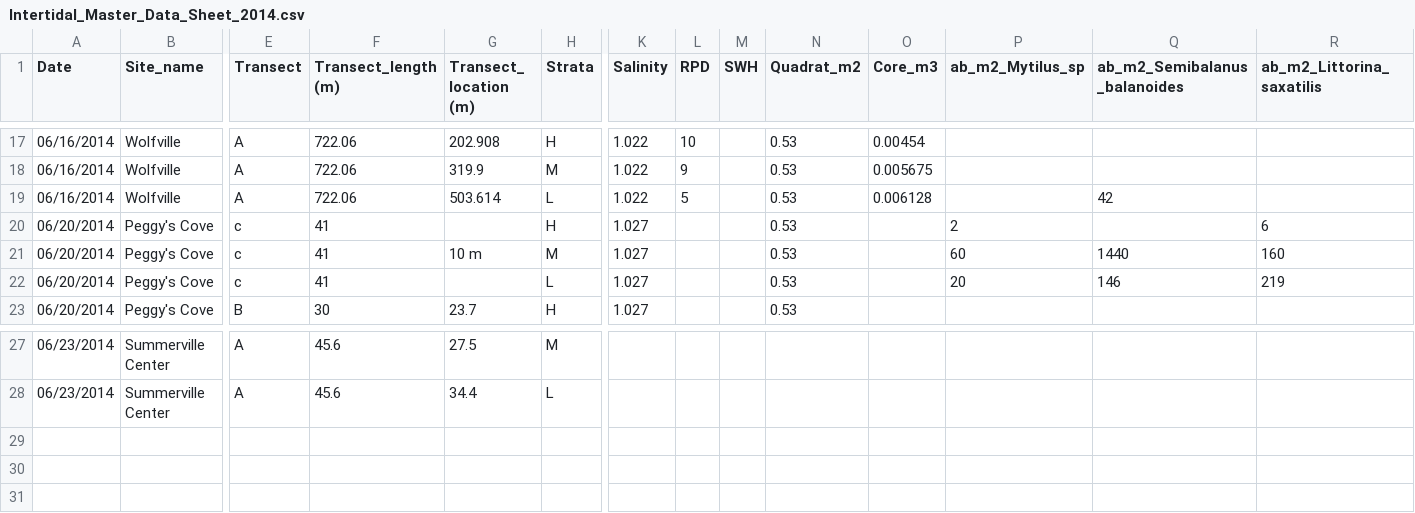
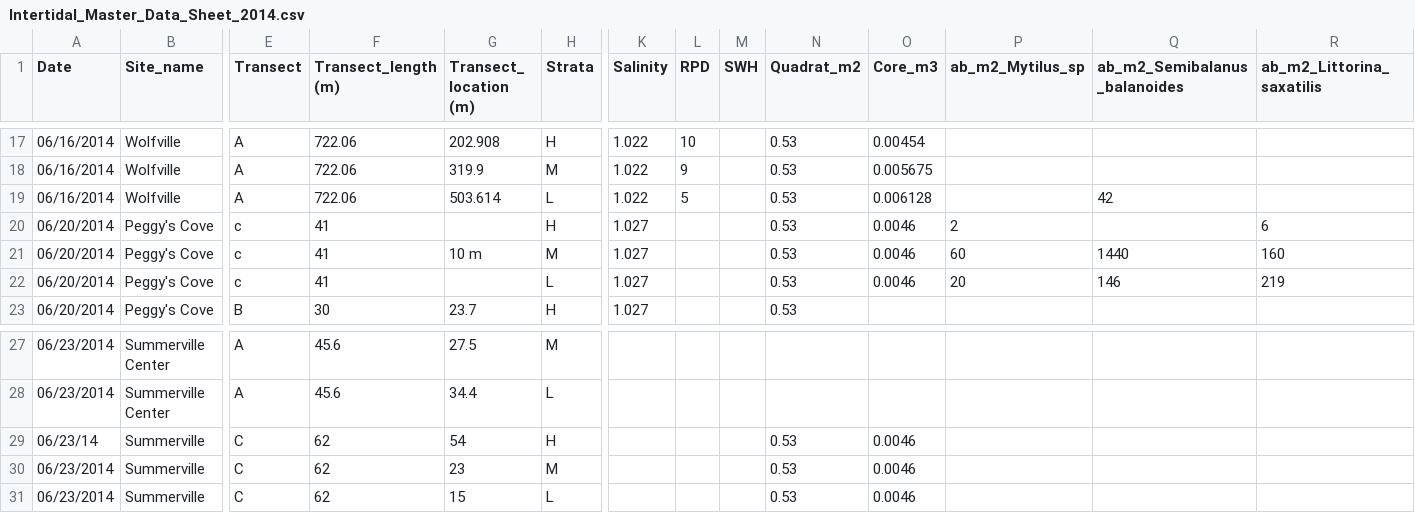
Before and after one commit to remi-daigle/Dal-Intertidal-2014, a CSV file: Intertidal_Master_Data_Sheet_2014.csv, drawn as a sheet; only a part is shown, gaps mark what is left out; rows hold the shown columns only; the diff names each change by its address in the sheet, - before the commit and + after, or states it on an @@ line.

Commit message:
Summerville Center C code

```diff
--- a/Intertidal_Master_Data_Sheet_2014.csv
+++ b/Intertidal_Master_Data_Sheet_2014.csv
-O20:O22 (Core_m3): (empty)
+O20:O22 (Core_m3): 0.0046
+row 29: 06/23/14 | Summerville | C | 62 | 54 | H |  |  |  | 0.53 | 0.0046
+row 30: 06/23/2014 | Summerville | C | 62 | 23 | M |  |  |  | 0.53 | 0.0046
+row 31: 06/23/2014 | Summerville | C | 62 | 15 | L |  |  |  | 0.53 | 0.0046
```
